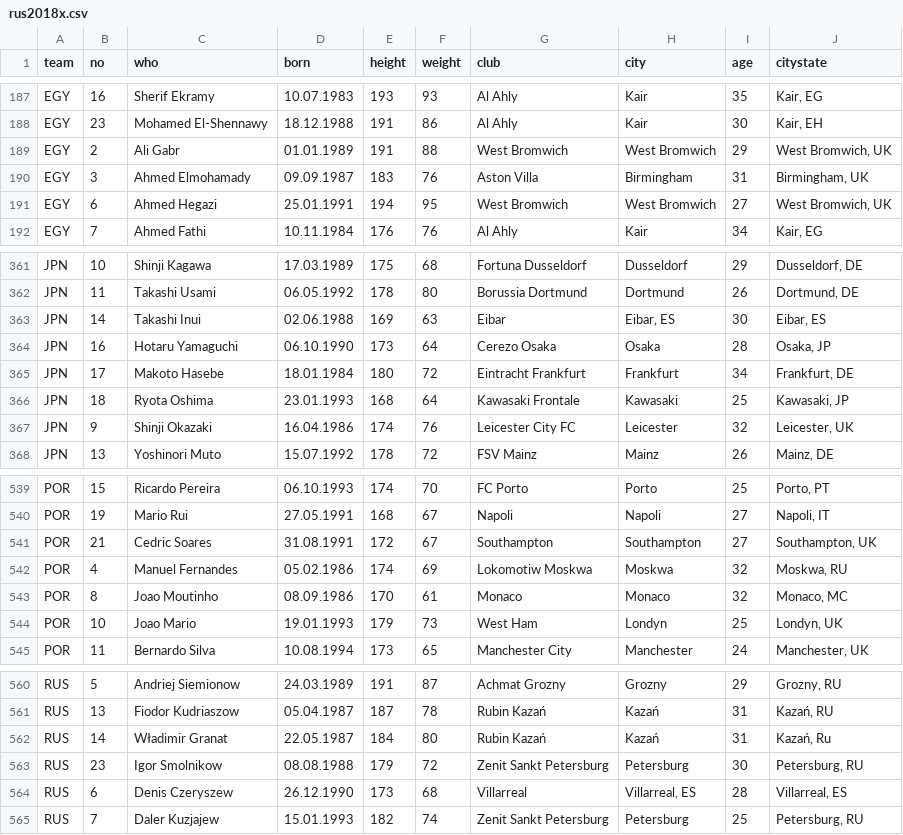
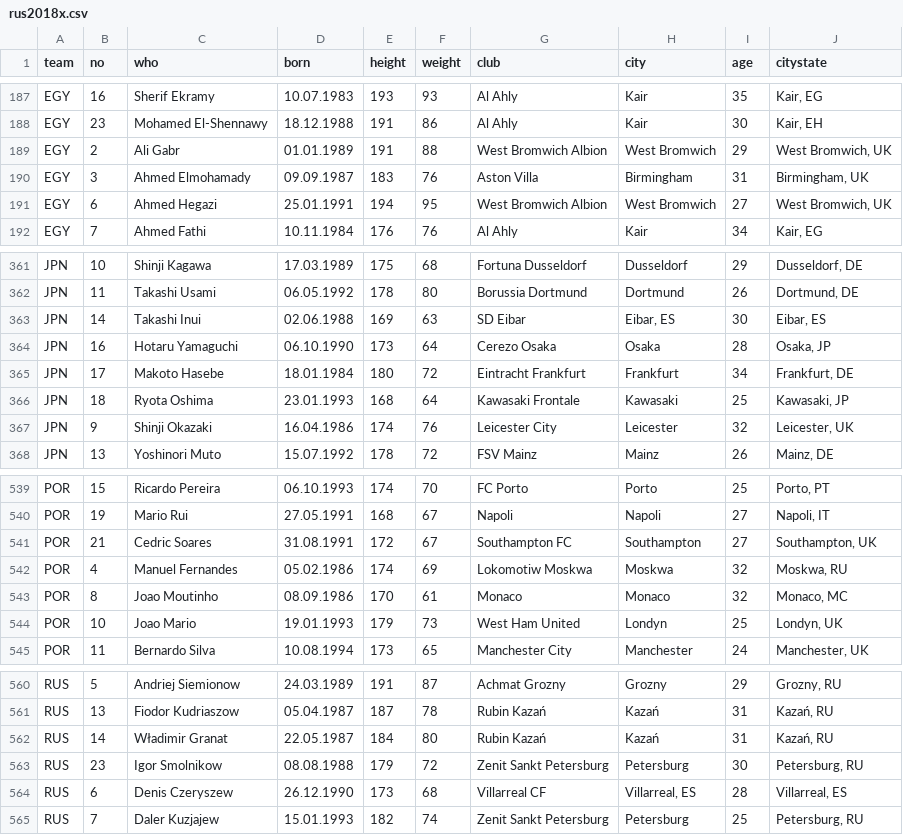
Before and after one commit to hrpunio/Data, a CSV file: FWC_Russia_2018/rus2018x.csv, drawn as a sheet; only a part is shown, gaps mark what is left out; the diff covers the shown part only.

```diff
--- a/FWC_Russia_2018/rus2018x.csv
+++ b/FWC_Russia_2018/rus2018x.csv
@@ -188,5 +188,5 @@ EGY;16;Sherif Ekramy;10.07.1983;193;93;Al Ahly;Kair;35;Kair, EG
 EGY;23;Mohamed El-Shennawy;18.12.1988;191;86;Al Ahly;Kair;30;Kair, EH
-EGY;2;Ali Gabr;01.01.1989;191;88;West Bromwich;West Bromwich;29;West Bromwich, UK
+EGY;2;Ali Gabr;01.01.1989;191;88;West Bromwich Albion;West Bromwich;29;West Bromwich, UK
 EGY;3;Ahmed Elmohamady;09.09.1987;183;76;Aston Villa;Birmingham;31;Birmingham, UK
-EGY;6;Ahmed Hegazi;25.01.1991;194;95;West Bromwich;West Bromwich;27;West Bromwich, UK
+EGY;6;Ahmed Hegazi;25.01.1991;194;95;West Bromwich Albion;West Bromwich;27;West Bromwich, UK
 EGY;7;Ahmed Fathi;10.11.1984;176;76;Al Ahly;Kair;34;Kair, EG
@@ -362,3 +362,3 @@ JPN;10;Shinji Kagawa;17.03.1989;175;68;Fortuna Dusseldorf;Dusseldorf;29;Dusseldo
 JPN;11;Takashi Usami;06.05.1992;178;80;Borussia Dortmund;Dortmund;26;Dortmund, DE
-JPN;14;Takashi Inui;02.06.1988;169;63;Eibar;Eibar, ES;30;Eibar, ES
+JPN;14;Takashi Inui;02.06.1988;169;63;SD Eibar;Eibar, ES;30;Eibar, ES
 JPN;16;Hotaru Yamaguchi;06.10.1990;173;64;Cerezo Osaka;Osaka;28;Osaka, JP
@@ -366,3 +366,3 @@ JPN;17;Makoto Hasebe;18.01.1984;180;72;Eintracht Frankfurt;Frankfurt;34;Frankfur
 JPN;18;Ryota Oshima;23.01.1993;168;64;Kawasaki Frontale;Kawasaki;25;Kawasaki, JP
-JPN;9;Shinji Okazaki;16.04.1986;174;76;Leicester City FC;Leicester;32;Leicester, UK
+JPN;9;Shinji Okazaki;16.04.1986;174;76;Leicester City;Leicester;32;Leicester, UK
 JPN;13;Yoshinori Muto;15.07.1992;178;72;FSV Mainz;Mainz;26;Mainz, DE
@@ -540,6 +540,6 @@ POR;15;Ricardo Pereira;06.10.1993;174;70;FC Porto;Porto;25;Porto, PT
 POR;19;Mario Rui;27.05.1991;168;67;Napoli;Napoli;27;Napoli, IT
-POR;21;Cedric Soares ;31.08.1991;172;67;Southampton;Southampton;27;Southampton, UK
+POR;21;Cedric Soares;31.08.1991;172;67;Southampton FC;Southampton;27;Southampton, UK
 POR;4;Manuel Fernandes;05.02.1986;174;69;Lokomotiw Moskwa;Moskwa;32;Moskwa, RU
 POR;8;Joao Moutinho;08.09.1986;170;61;Monaco;Monaco;32;Monaco, MC
-POR;10;Joao Mario;19.01.1993;179;73;West Ham;Londyn;25;Londyn, UK
+POR;10;Joao Mario;19.01.1993;179;73;West Ham United;Londyn;25;Londyn, UK
 POR;11;Bernardo Silva;10.08.1994;173;65;Manchester City;Manchester;24;Manchester, UK
@@ -562,4 +562,4 @@ RUS;13;Fiodor Kudriaszow ;05.04.1987;187;78;Rubin Kazań;Kazań;31;Kazań, RU
-RUS;14;Władimir Granat;22.05.1987;184;80;Rubin Kazań;Kazań;31;Kazań, Ru
+RUS;14;Władimir Granat;22.05.1987;184;80;Rubin Kazań;Kazań;31;Kazań, RU
 RUS;23;Igor Smolnikow;08.08.1988;179;72;Zenit Sankt Petersburg;Petersburg;30;Petersburg, RU
-RUS;6;Denis Czeryszew;26.12.1990;173;68;Villarreal;Villarreal, ES;28;Villarreal, ES
+RUS;6;Denis Czeryszew;26.12.1990;173;68;Villarreal CF;Villarreal, ES;28;Villarreal, ES
 RUS;7;Daler Kuzjajew;15.01.1993;182;74;Zenit Sankt Petersburg;Petersburg;25;Petersburg, RU
```
Also changed, not shown: 54 edited cells elsewhere in this file, 12 other files.
